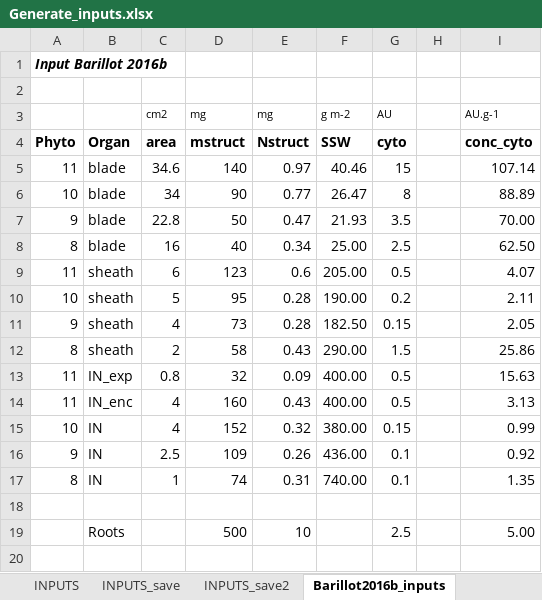
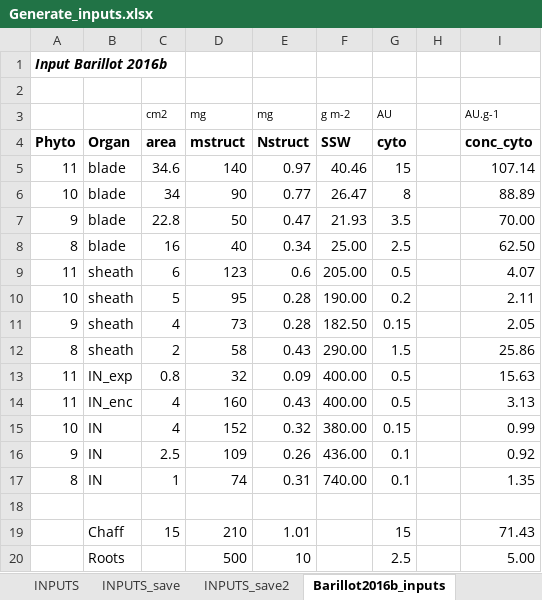
Before and after one commit to openalea/WheatFspm, an Excel workbook: fspmwheat/inputs/Generate_inputs.xlsx, sheet Barillot2016b_inputs, drawn as a sheet; values as stored, in another font and other column widths than the file's, no borders; the diff names each change by its address in the sheet, - before the commit and + after, or states it on an @@ line.

```diff
--- a/fspmwheat/inputs/Generate_inputs.xlsx (sheet Barillot2016b_inputs)
+++ b/fspmwheat/inputs/Generate_inputs.xlsx (sheet Barillot2016b_inputs)
+row 19:  | Chaff | 15 | 210 | 1.01 |  | 15 |  | 71.43
```
Also changed, not shown: sheet INPUTS, sheet INPUTS_tillering, formulas that keep their value, 1 other file.
